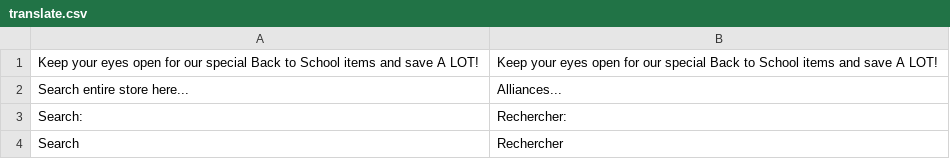
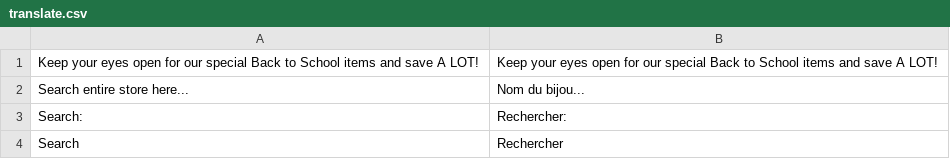
Before and after one commit to gcrofils/magento-themes, a CSV file: delhaye/app/design/frontend/delhaye/default/locale/fr_FR/translate.csv, drawn as a sheet.

Commit message:
Work in Progress

```diff
--- a/delhaye/app/design/frontend/delhaye/default/locale/fr_FR/translate.csv
+++ b/delhaye/app/design/frontend/delhaye/default/locale/fr_FR/translate.csv
@@ -1,3 +1,3 @@
 "Keep your eyes open for our special Back to School items and save A LOT!","Keep your eyes open for our special Back to School items and save A LOT!"
-"Search entire store here...","Alliances..."
+"Search entire store here...","Nom du bijou..."
 "Search:","Rechercher:"
```
